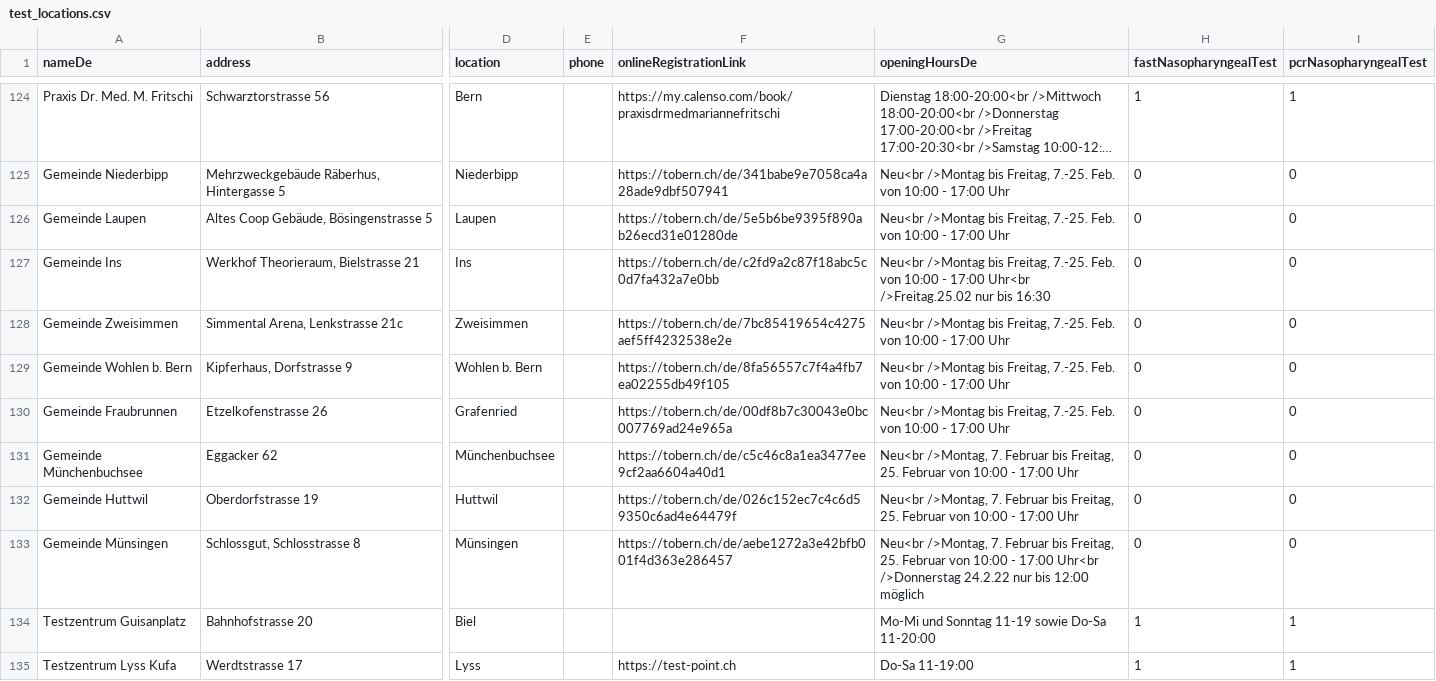
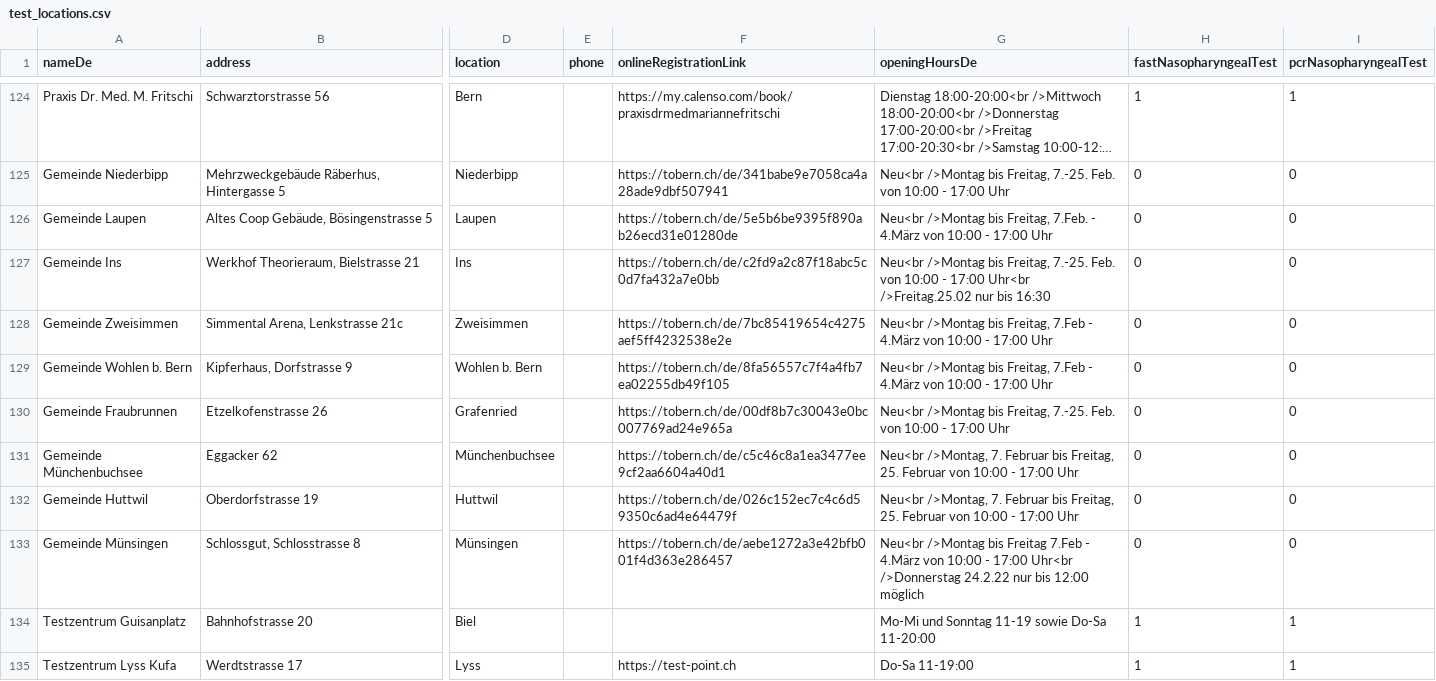
Before and after one commit to openDataBE/TestOffer, a CSV file: test_locations.csv, drawn as a sheet; only a part is shown, gaps mark what is left out; long unchanged cells end in …; the diff names each change by its address in the sheet, - before the commit and + after, or states it on an @@ line.

Commit message:
Update test_locations.csv

```diff
--- a/test_locations.csv
+++ b/test_locations.csv
-G126 (openingHoursDe): …bis Freitag, 7.-25. Feb. von 10:00…
+G126 (openingHoursDe): …bis Freitag, 7.Feb. - 4.März von 10:00…
-G128:G129 (openingHoursDe): …bis Freitag, 7.-25. Feb. von 10:00…
+G128:G129 (openingHoursDe): …bis Freitag, 7.Feb - 4.März von 10:00…
-G133 (openingHoursDe): Neu<br />Montag, 7. Februar bis Freitag, 25. Februar von 10:00…
+G133 (openingHoursDe): Neu<br />Montag bis Freitag 7.Feb - 4.März von 10:00…
```
